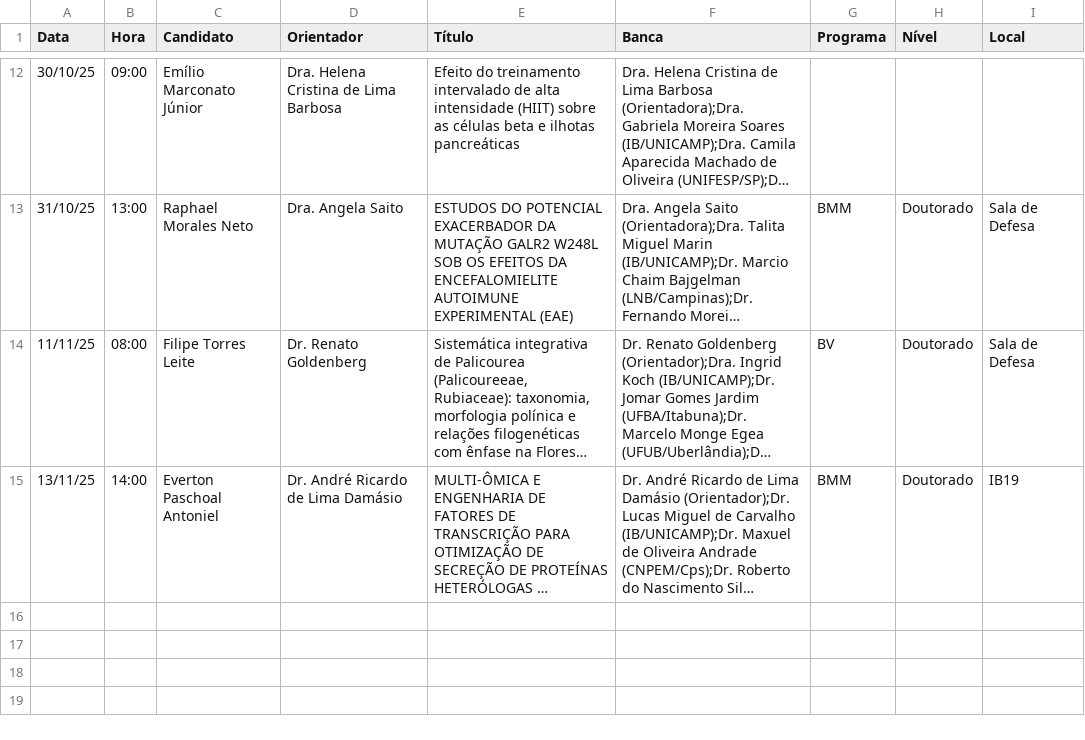
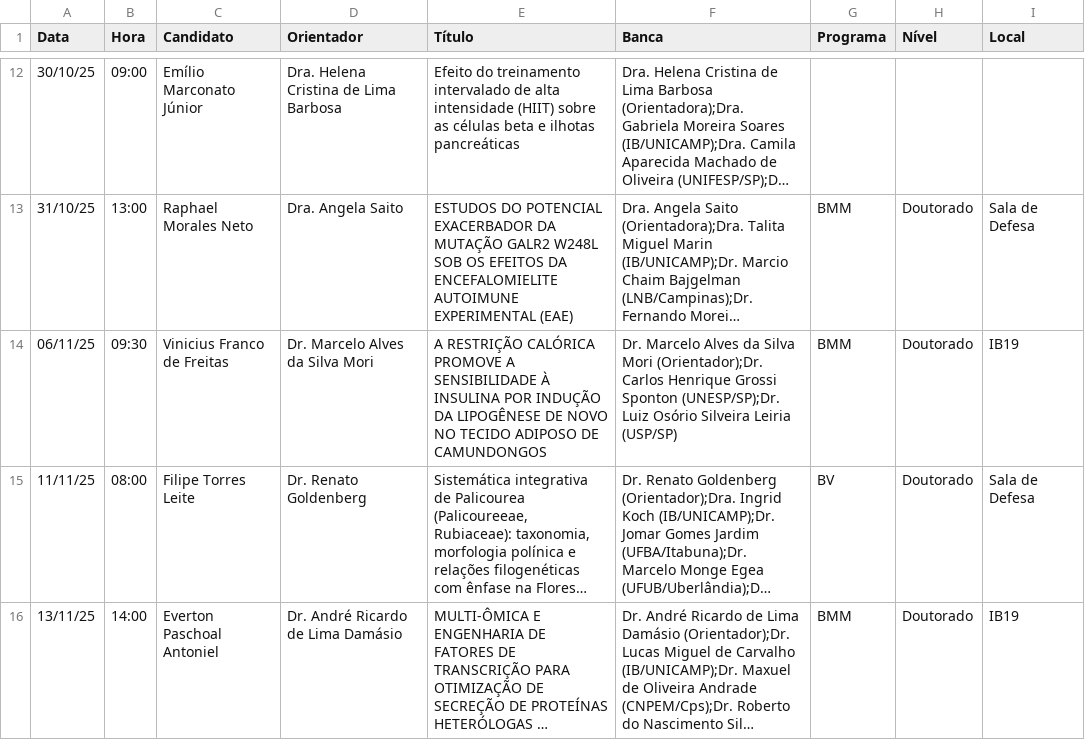
Before and after one commit to ito-amadeu/ib-painel-defesas, a CSV file: defesas_ib.csv, drawn as a sheet; only a part is shown, gaps mark what is left out; long unchanged cells end in …; the diff names each change by its address in the sheet, - before the commit and + after, or states it on an @@ line.

Commit message:
Update defesas_ib.csv

```diff
--- a/defesas_ib.csv
+++ b/defesas_ib.csv
+row 14: 06/11/25 | 09:30 | Vinicius Franco de Freitas | Dr. Marcelo Alves da Silva Mori | A RESTRIÇÃO CALÓRICA PROMOVE A SENSIBILIDADE À INSULINA POR INDUÇÃO DA LIPOGÊNESE DE NOVO NO TECIDO ADIPOSO DE CAMUNDONGOS | Dr. Marcelo Alves da Silva Mori (Orientador);Dr. Carlos Henrique Grossi Sponton (UNESP/SP);Dr. Luiz Osório Silveira Leiria (USP/SP) | BMM | Doutorado | IB19
```
